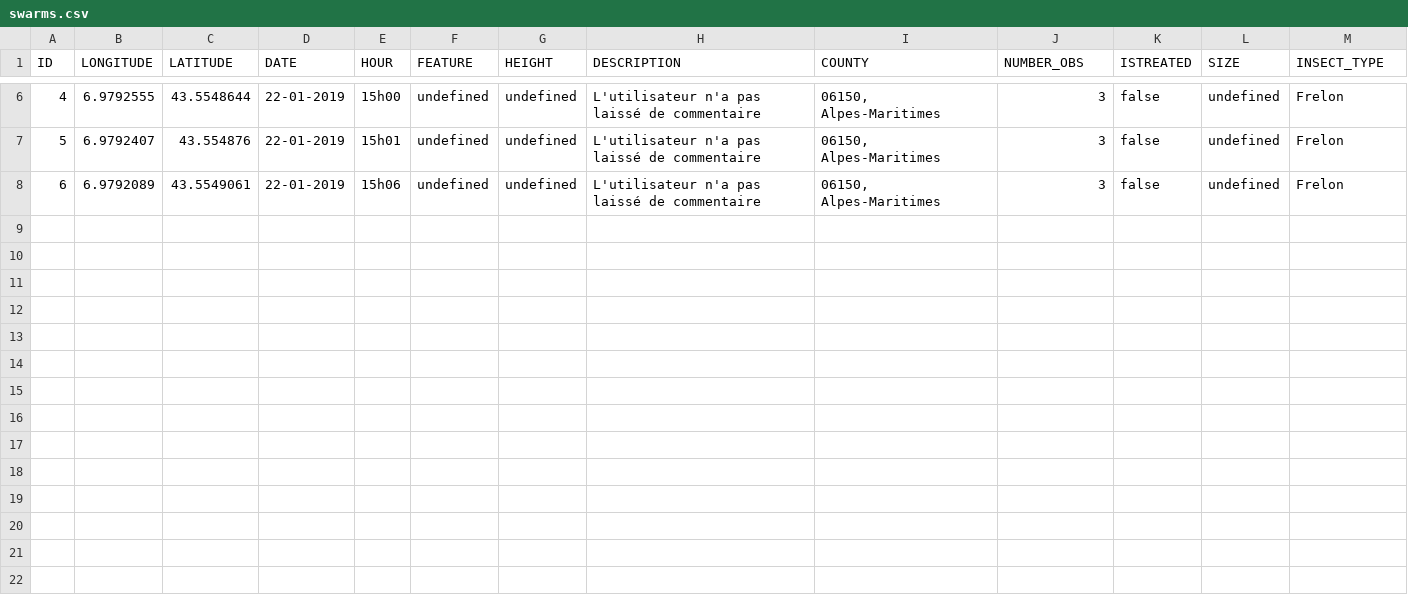
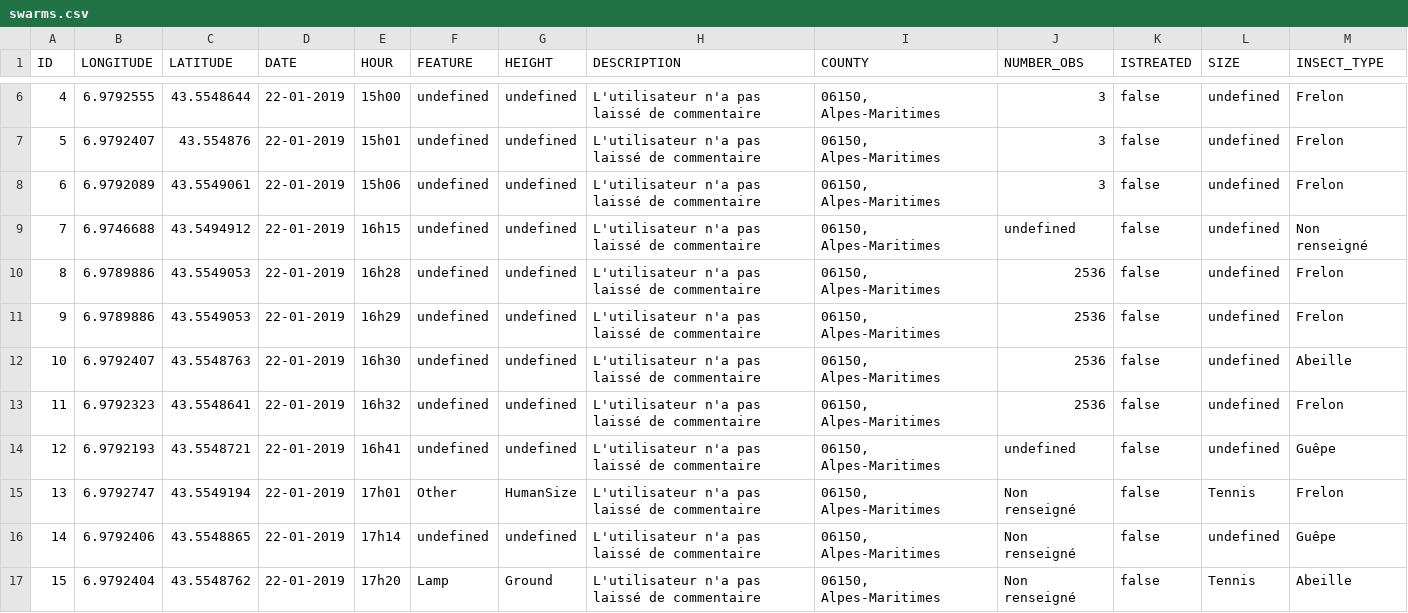
Before and after one commit to theocholley/ApisCampus, a CSV file: app/server/file/swarms.csv, drawn as a sheet; only a part is shown, gaps mark what is left out; the diff names each change by its address in the sheet, - before the commit and + after, or states it on an @@ line.

```diff
--- a/app/server/file/swarms.csv
+++ b/app/server/file/swarms.csv
+row 9: 7 | 6.9746688 | 43.5494912 | 22-01-2019 | 16h15 | undefined | undefined | L'utilisateur n'a pas laissé de commentaire | 06150, Alpes-Maritimes | undefined | false | undefined | Non renseigné
+row 10: 8 | 6.9789886 | 43.5549053 | 22-01-2019 | 16h28 | undefined | undefined | L'utilisateur n'a pas laissé de commentaire | 06150, Alpes-Maritimes | 2536 | false | undefined | Frelon
+row 11: 9 | 6.9789886 | 43.5549053 | 22-01-2019 | 16h29 | undefined | undefined | L'utilisateur n'a pas laissé de commentaire | 06150, Alpes-Maritimes | 2536 | false | undefined | Frelon
+row 12: 10 | 6.9792407 | 43.5548763 | 22-01-2019 | 16h30 | undefined | undefined | L'utilisateur n'a pas laissé de commentaire | 06150, Alpes-Maritimes | 2536 | false | undefined | Abeille
+row 13: 11 | 6.9792323 | 43.5548641 | 22-01-2019 | 16h32 | undefined | undefined | L'utilisateur n'a pas laissé de commentaire | 06150, Alpes-Maritimes | 2536 | false | undefined | Frelon
+row 14: 12 | 6.9792193 | 43.5548721 | 22-01-2019 | 16h41 | undefined | undefined | L'utilisateur n'a pas laissé de commentaire | 06150, Alpes-Maritimes | undefined | false | undefined | Guêpe
+row 15: 13 | 6.9792747 | 43.5549194 | 22-01-2019 | 17h01 | Other | HumanSize | L'utilisateur n'a pas laissé de commentaire | 06150, Alpes-Maritimes | Non renseigné | false | Tennis | Frelon
+row 16: 14 | 6.9792406 | 43.5548865 | 22-01-2019 | 17h14 | undefined | undefined | L'utilisateur n'a pas laissé de commentaire | 06150, Alpes-Maritimes | Non renseigné | false | undefined | Guêpe
+row 17: 15 | 6.9792404 | 43.5548762 | 22-01-2019 | 17h20 | Lamp | Ground | L'utilisateur n'a pas laissé de commentaire | 06150, Alpes-Maritimes | Non renseigné | false | Tennis | Abeille
```
Also changed, not shown: 22 other files.
